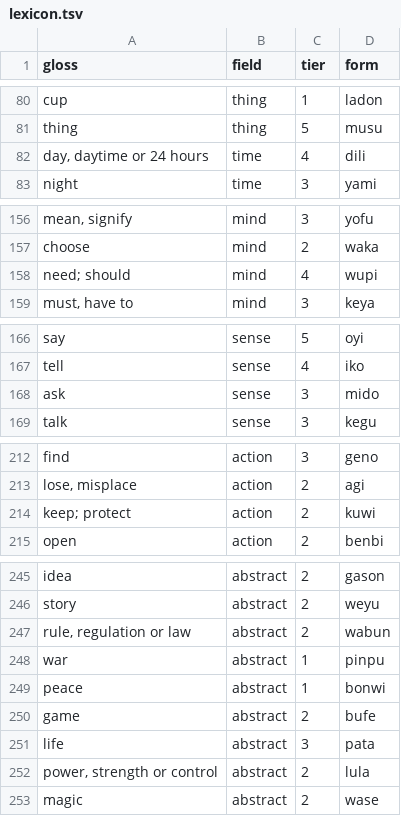
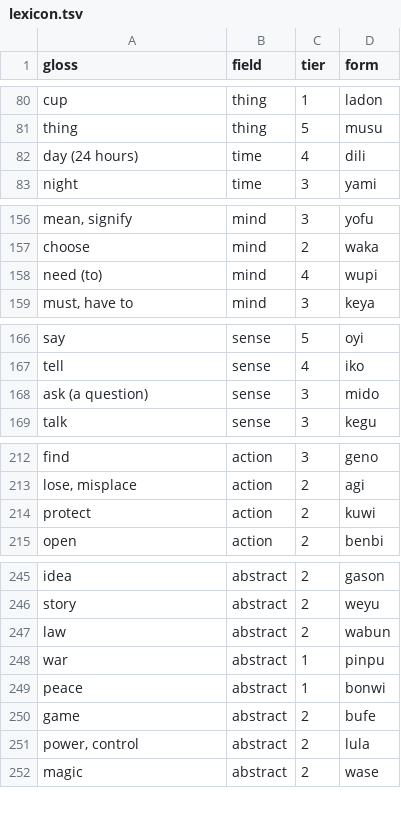
Before and after one commit to LilijoySkyseeker/apu-pi-we, a TSV file: data/lexicon.tsv, drawn as a sheet; only a part is shown, gaps mark what is left out; the diff covers the shown part only.

```diff
--- a/data/lexicon.tsv
+++ b/data/lexicon.tsv
@@ -81,3 +81,3 @@ cup	thing	1	ladon
 thing	thing	5	musu
-day, daytime or 24 hours	time	4	dili
+day (24 hours)	time	4	dili
 night	time	3	yami
@@ -157,3 +157,3 @@ mean, signify	mind	3	yofu
 choose	mind	2	waka
-need; should	mind	4	wupi
+need (to)	mind	4	wupi
 must, have to	mind	3	keya
@@ -167,3 +167,3 @@ say	sense	5	oyi
 tell	sense	4	iko
-ask	sense	3	mido
+ask (a question)	sense	3	mido
 talk	sense	3	kegu
@@ -213,3 +213,3 @@ find	action	3	geno
 lose, misplace	action	2	agi
-keep; protect	action	2	kuwi
+protect	action	2	kuwi
 open	action	2	benbi
@@ -246,3 +246,3 @@ idea	abstract	2	gason
 story	abstract	2	weyu
-rule, regulation or law	abstract	2	wabun
+law	abstract	2	wabun
 war	abstract	1	pinpu
@@ -250,4 +250,3 @@ peace	abstract	1	bonwi
 game	abstract	2	bufe
-life	abstract	3	pata
-power, strength or control	abstract	2	lula
+power, control	abstract	2	lula
 magic	abstract	2	wase
```
Also changed, not shown: 1 edited cell elsewhere in this file, data/antonyms.tsv, data/roles.tsv, 14 other files.
